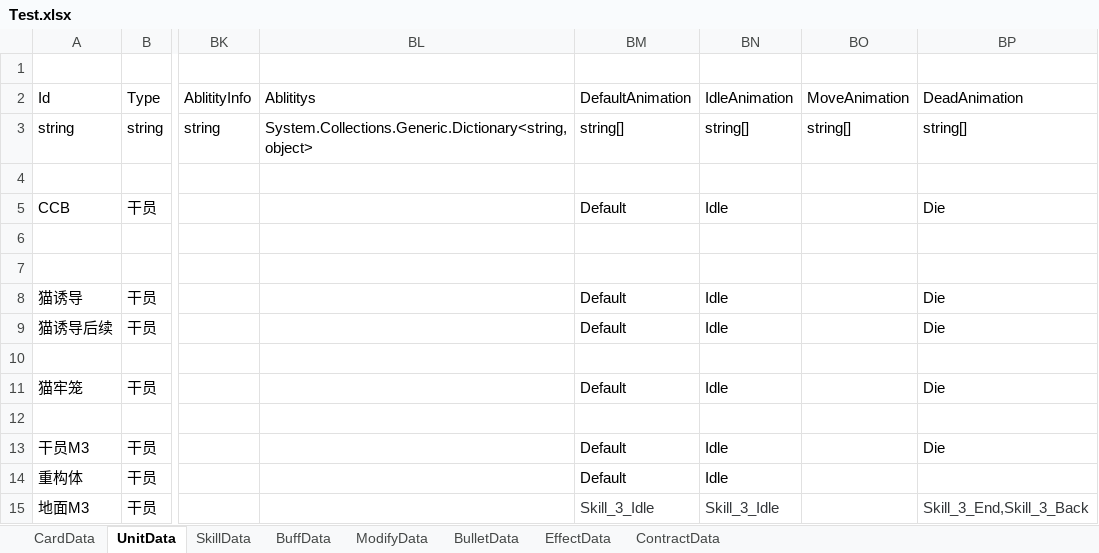
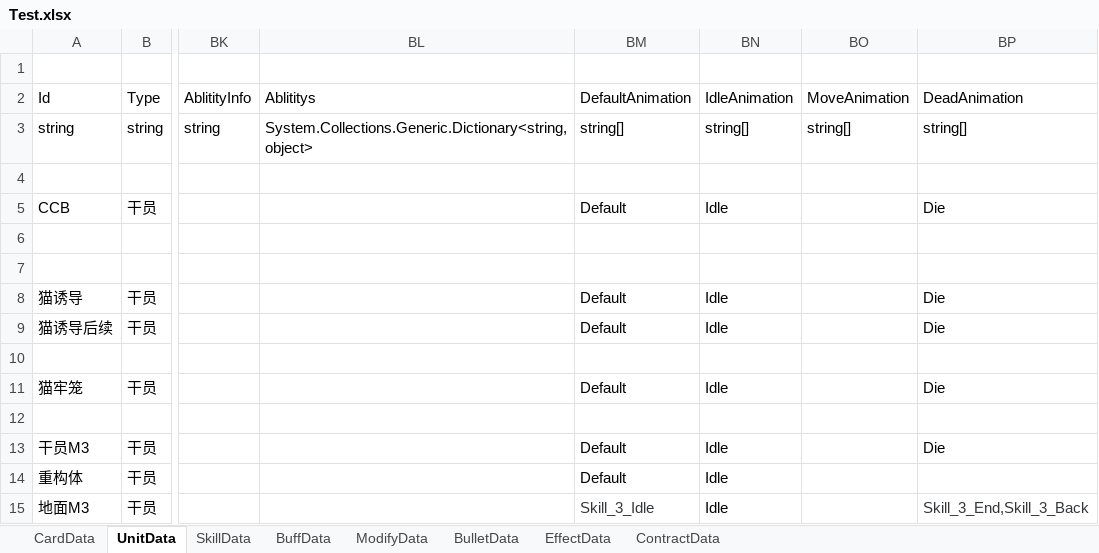
Before and after one commit to XR-857342619/ArkN, an Excel workbook: Excel/Main/Test.xlsx, sheet UnitData, drawn as a sheet; only a part is shown, gaps mark what is left out; values as stored, in another font and other column widths than the file's, no borders; the diff names each change by its address in the sheet, - before the commit and + after, or states it on an @@ line.

```diff
--- a/Excel/Main/Test.xlsx (sheet UnitData)
+++ b/Excel/Main/Test.xlsx (sheet UnitData)
-BN15: Skill_3_Idle
+BN15: Idle
-BN15 text colour: #333639
+BN15 text colour: black
```
Also changed, not shown: Excel/Main/battle.xlsx.
